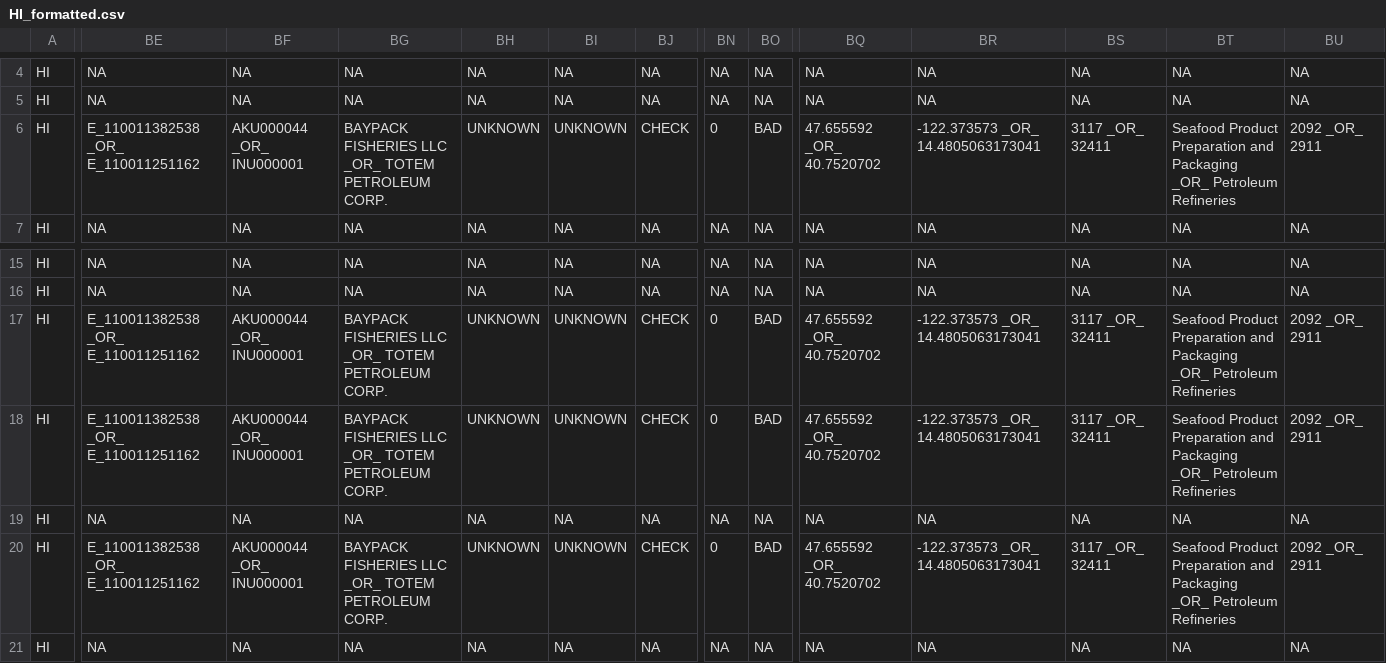
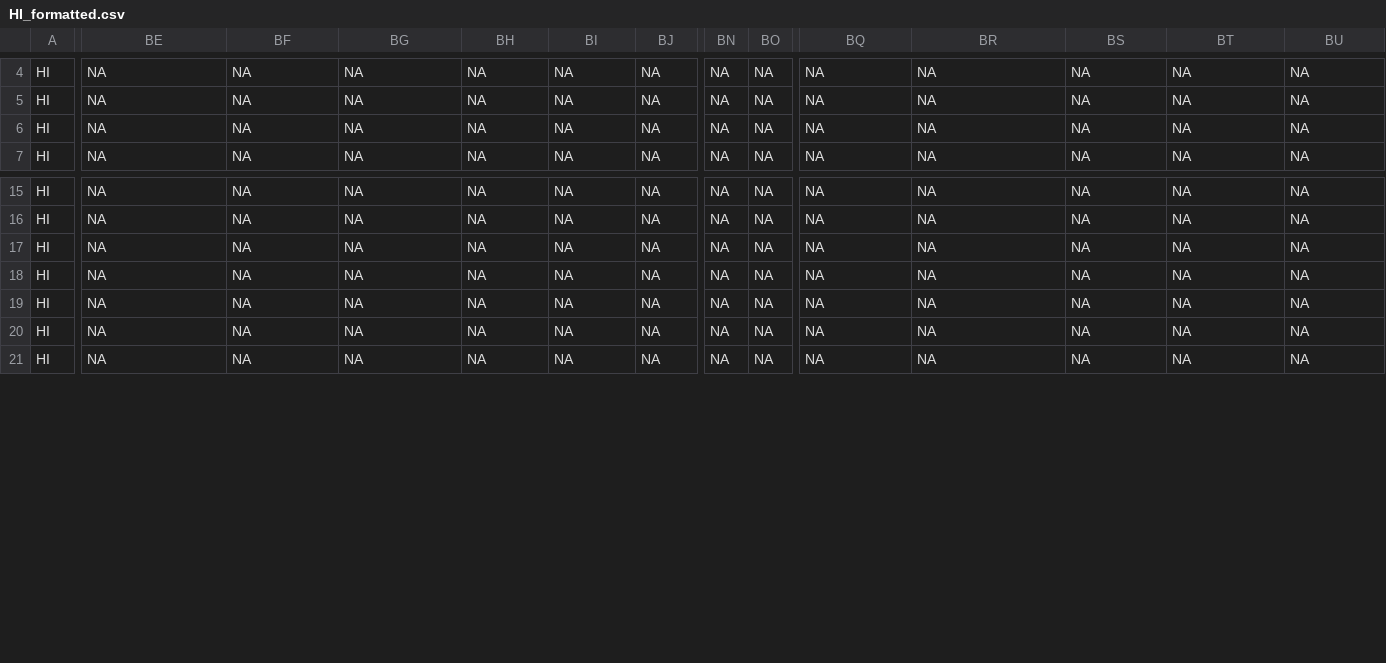
Before and after one commit to rniswon/IndustrialWU, a CSV file: FormattedDataOutputs/Statewise/HI_formatted.csv, drawn as a sheet; only a part is shown, gaps mark what is left out; the diff covers the shown part only; the diff names each change by its address in the sheet, - before the commit and + after, or states it on an @@ line.

```diff
--- a/FormattedDataOutputs/Statewise/HI_formatted.csv
+++ b/FormattedDataOutputs/Statewise/HI_formatted.csv
-BE6: E_110011382538 _OR_ E_110011251162
+BE6: NA
-BF6: AKU000044 _OR_ INU000001
+BF6: NA
-BG6: BAYPACK FISHERIES LLC _OR_ TOTEM PETROLEUM CORP.
+BG6: NA
-BH6: UNKNOWN
+BH6: NA
-BI6: UNKNOWN
+BI6: NA
-BJ6: CHECK
+BJ6: NA
-BN6: 0
+BN6: NA
-BO6: BAD
+BO6: NA
-BQ6: 47.655592 _OR_ 40.7520702
+BQ6: NA
-BR6: -122.373573 _OR_ 14.4805063173041
+BR6: NA
-BS6: 3117 _OR_ 32411
+BS6: NA
-BT6: Seafood Product Preparation and Packaging _OR_ Petroleum Refineries
+BT6: NA
-BU6: 2092 _OR_ 2911
+BU6: NA
-BE17:BE18: E_110011382538 _OR_ E_110011251162
+BE17:BE18: NA
-BF17:BF18: AKU000044 _OR_ INU000001
+BF17:BF18: NA
-BG17:BG18: BAYPACK FISHERIES LLC _OR_ TOTEM PETROLEUM CORP.
+BG17:BG18: NA
-BH17:BH18: UNKNOWN
+BH17:BH18: NA
-BI17:BI18: UNKNOWN
+BI17:BI18: NA
-BJ17:BJ18: CHECK
+BJ17:BJ18: NA
-BN17:BN18: 0
+BN17:BN18: NA
-BO17:BO18: BAD
+BO17:BO18: NA
-BQ17:BQ18: 47.655592 _OR_ 40.7520702
+BQ17:BQ18: NA
-BR17:BR18: -122.373573 _OR_ 14.4805063173041
+BR17:BR18: NA
-BS17:BS18: 3117 _OR_ 32411
+BS17:BS18: NA
-BT17:BT18: Seafood Product Preparation and Packaging _OR_ Petroleum Refineries
+BT17:BT18: NA
-BU17:BU18: 2092 _OR_ 2911
+BU17:BU18: NA
-BE20: E_110011382538 _OR_ E_110011251162
+BE20: NA
-BF20: AKU000044 _OR_ INU000001
+BF20: NA
-BG20: BAYPACK FISHERIES LLC _OR_ TOTEM PETROLEUM CORP.
+BG20: NA
-BH20: UNKNOWN
+BH20: NA
-BI20: UNKNOWN
+BI20: NA
-BJ20: CHECK
+BJ20: NA
-BN20: 0
+BN20: NA
-BO20: BAD
+BO20: NA
-BQ20: 47.655592 _OR_ 40.7520702
+BQ20: NA
-BR20: -122.373573 _OR_ 14.4805063173041
+BR20: NA
-BS20: 3117 _OR_ 32411
+BS20: NA
-BT20: Seafood Product Preparation and Packaging _OR_ Petroleum Refineries
+BT20: NA
-BU20: 2092 _OR_ 2911
+BU20: NA
```
Also changed, not shown: 138 edited cells elsewhere in this file, FormattedDataOutputs/DataQAQCstatus.csv, FormattedDataOutputs/Statewise/IA_formatted.csv, 3 other files.
